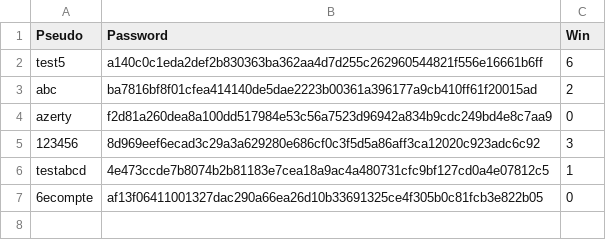
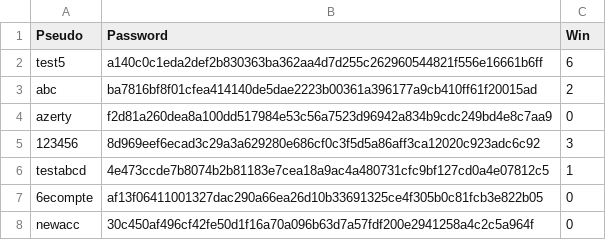
Before and after one commit to CLEMS3/RISK, a CSV file: src/Fichiers/Joueurs.csv, drawn as a sheet; the diff names each change by its address in the sheet, - before the commit and + after, or states it on an @@ line.

```diff
--- a/src/Fichiers/Joueurs.csv
+++ b/src/Fichiers/Joueurs.csv
+row 8: newacc | 30c450af496cf42fe50d1f16a70a096b63d7a57fdf200e2941258a4c2c5a964f | 0
```
Also changed, not shown: 3 other files.
